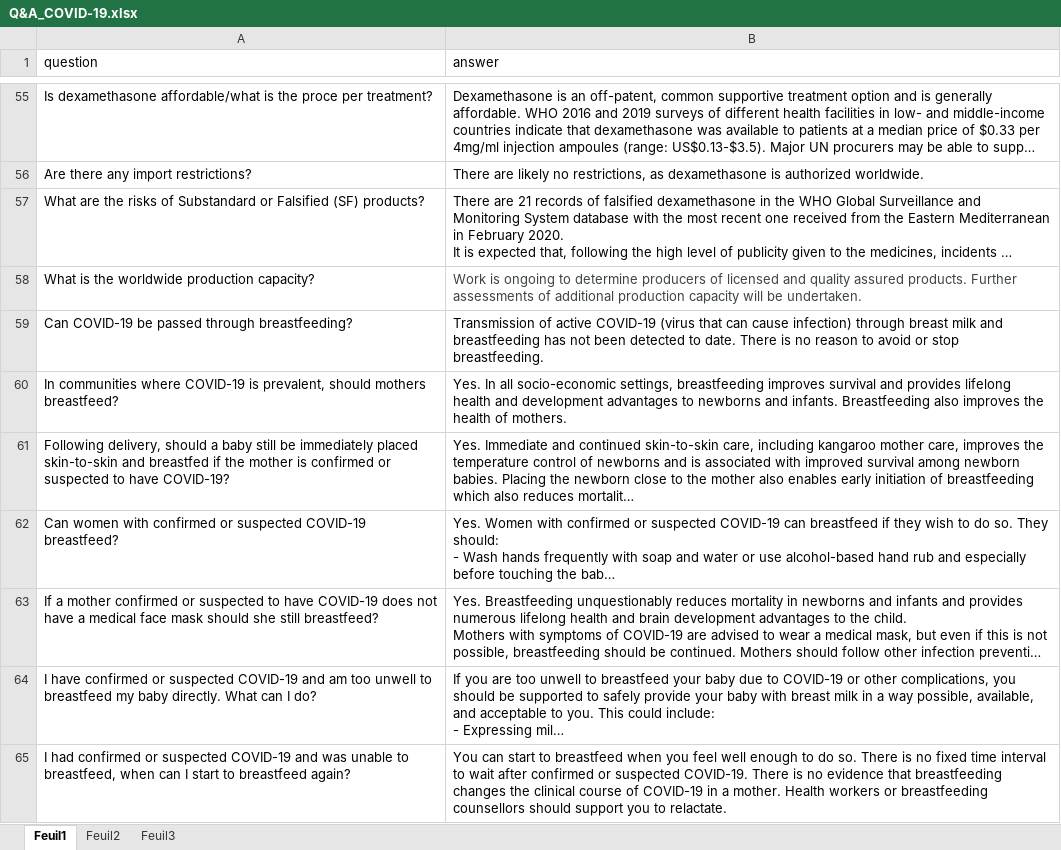
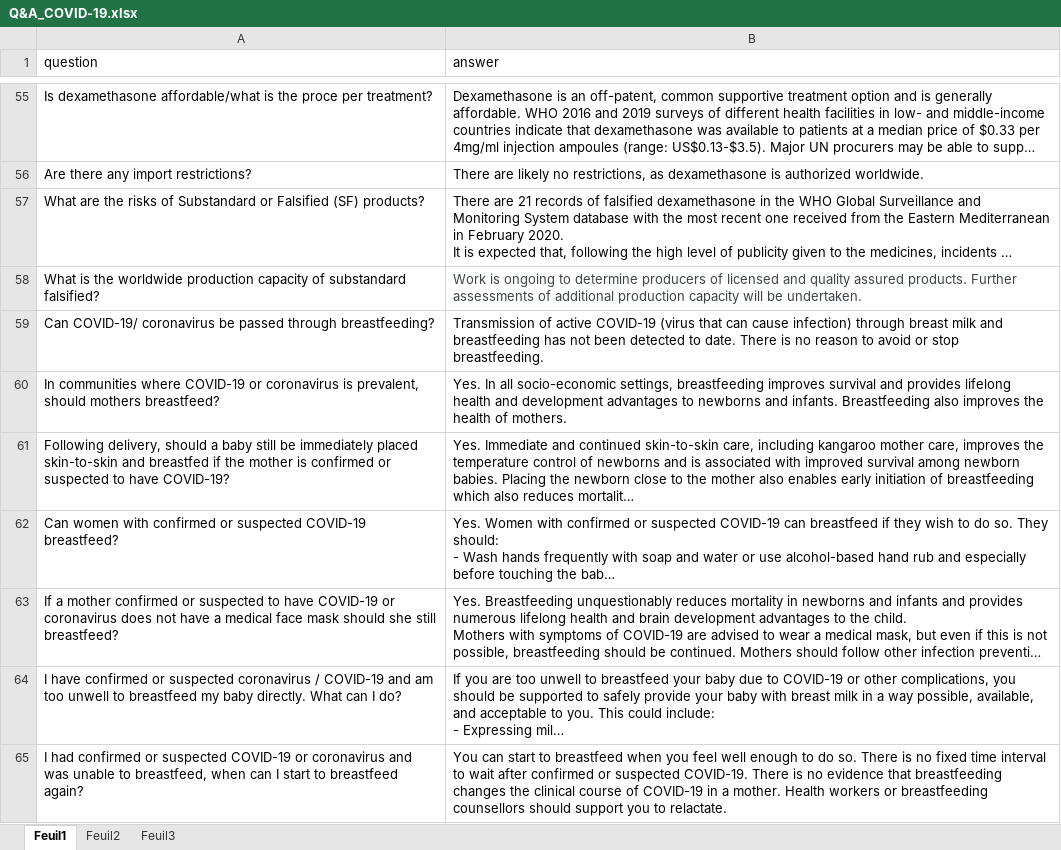
Before and after one commit to Ech-Charay/Corona-FAQs-chatbot, an Excel workbook: data/Q&A_COVID-19.xlsx, sheet Feuil1, drawn as a sheet; only a part is shown, gaps mark what is left out; long unchanged cells end in …; values as stored, in another font and other column widths than the file's, no borders; the diff covers the shown part only; the diff names each change by its address in the sheet, - before the commit and + after, or states it on an @@ line.

```diff
--- a/data/Q&A_COVID-19.xlsx (sheet Feuil1)
+++ b/data/Q&A_COVID-19.xlsx (sheet Feuil1)
-A58 (question): …worldwide production capacity?
+A58 (question): …worldwide production capacity of substandard falsified?
-A59 (question): Can COVID-19 be passed…
+A59 (question): Can COVID-19/ coronavirus be passed…
-A60 (question): …where COVID-19 is prevalent,…
+A60 (question): …where COVID-19 or coronavirus is prevalent,…
-A63 (question): …have COVID-19 does not…
+A63 (question): …have COVID-19 or coronavirus does not…
-A64 (question): …or suspected COVID-19 and…
+A64 (question): …or suspected coronavirus / COVID-19 and…
-A65 (question): …suspected COVID-19 and was…
+A65 (question): …suspected COVID-19 or coronavirus and was…
```
Also changed, not shown: 5 added rows, 2 removed rows and 40 edited cells elsewhere in this sheet.
